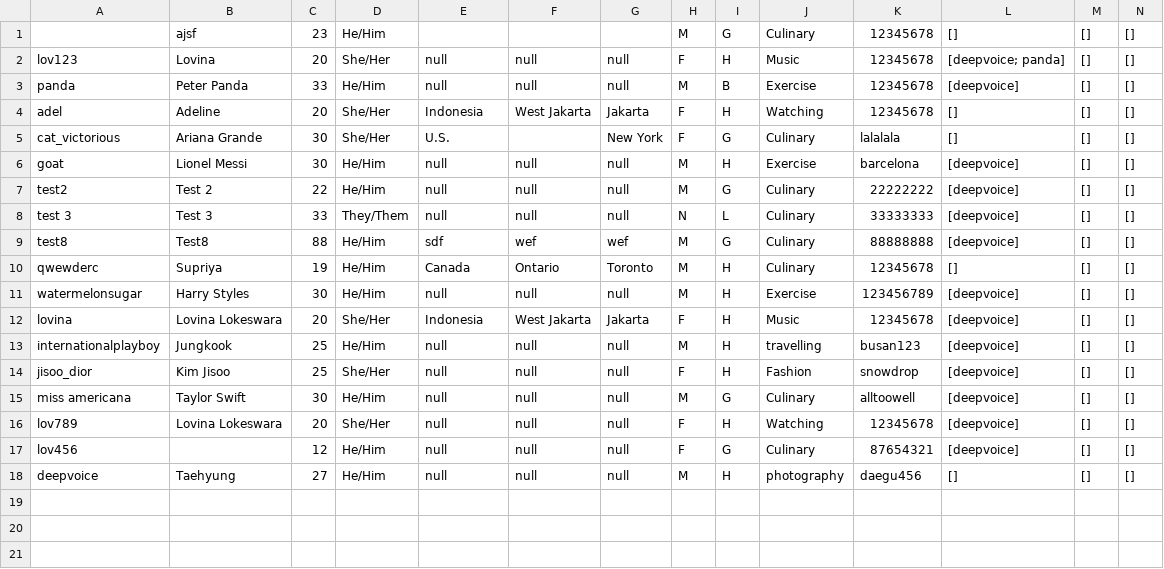
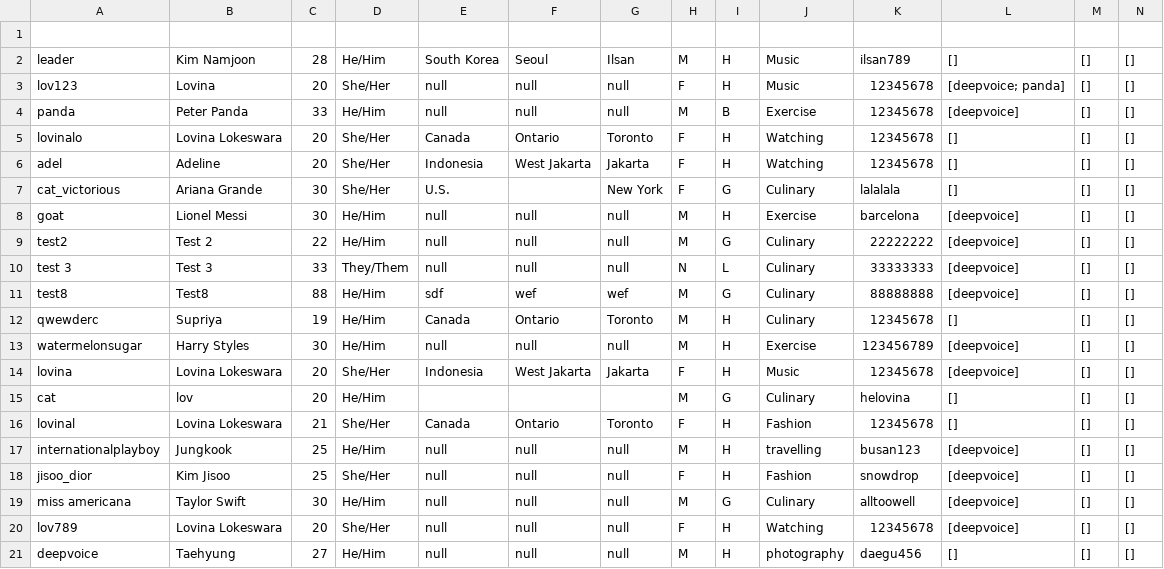
Before and after one commit to CSC207-2022F-UofT/course-project-wanna-date, a CSV file: src/main/java/frameworksDrivers/database.csv, drawn as a sheet; only a part is shown; removed rows and columns are numbered as before the commit, all else as after; rows hold the shown columns only; the diff names each change by its address in the sheet, - before the commit and + after, or states it on an @@ line.

```diff
--- a/src/main/java/frameworksDrivers/database.csv
+++ b/src/main/java/frameworksDrivers/database.csv
-row 1:  | ajsf | 23 | He/Him |  |  |  | M | G | Culinary | 12345678 | [] | [] | []
+row 1: (empty)
+row 2: leader | Kim Namjoon | 28 | He/Him | South Korea | Seoul | Ilsan | M | H | Music | ilsan789 | [] | [] | []
+row 5: lovinalo | Lovina Lokeswara | 20 | She/Her | Canada | Ontario | Toronto | F | H | Watching | 12345678 | [] | [] | []
+row 15: cat | lov | 20 | He/Him |  |  |  | M | G | Culinary | helovina | [] | [] | []
+row 16: lovinal | Lovina Lokeswara | 21 | She/Her | Canada | Ontario | Toronto | F | H | Fashion | 12345678 | [] | [] | []
-row 17: lov456 |  | 12 | He/Him | null | null | null | F | G | Culinary | 87654321 | [deepvoice] | [] | []
```
Also changed, not shown: 1 other file.
